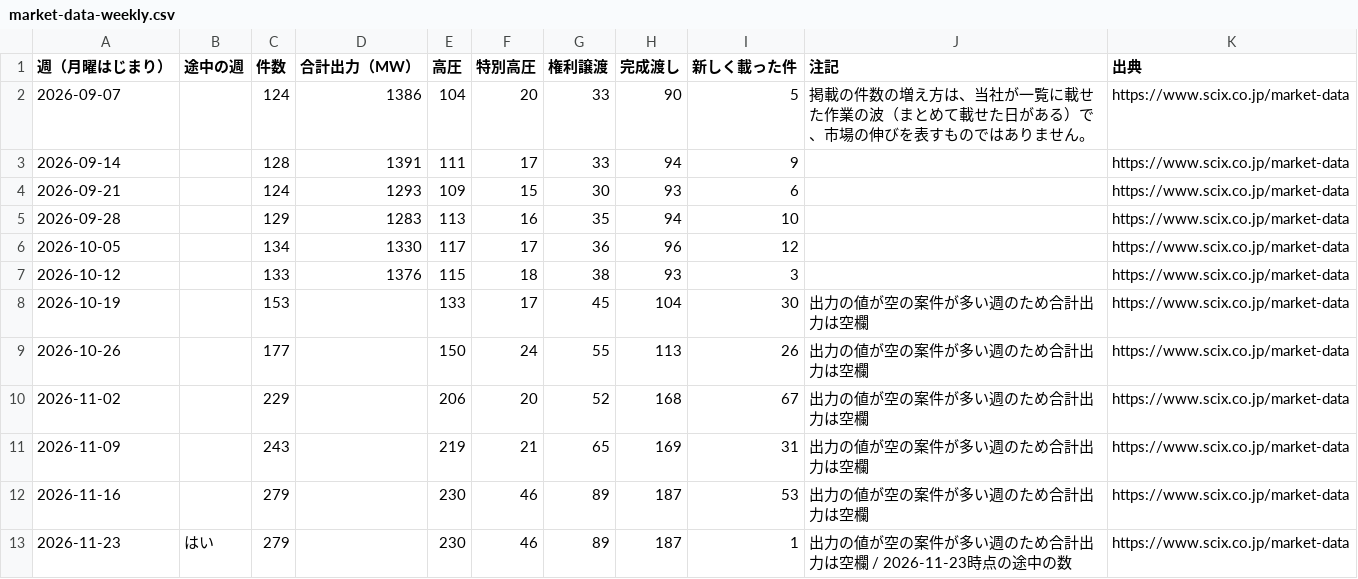
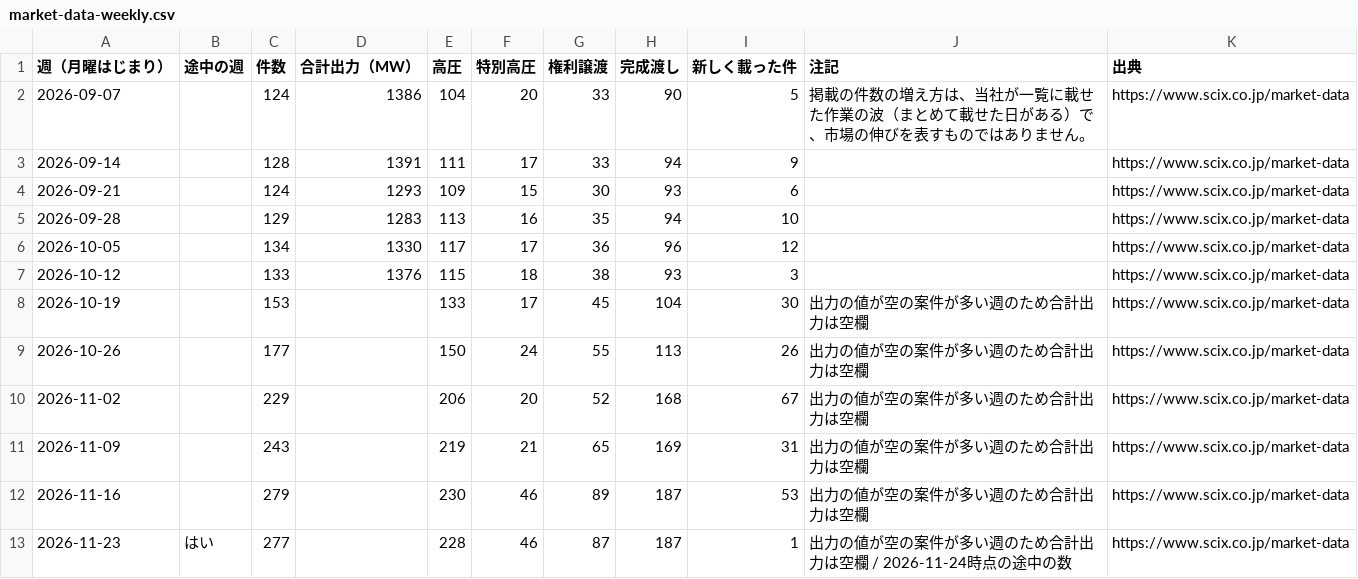
Before and after one commit to nakashimashinya-a11y/scix-web, a CSV file: files/market-data/market-data-weekly.csv, drawn as a sheet.

```diff
--- a/files/market-data/market-data-weekly.csv
+++ b/files/market-data/market-data-weekly.csv
@@ -12,2 +12,2 @@
 2026-11-16,,279,,230,46,89,187,53,出力の値が空の案件が多い週のため合計出力は空欄,https://www.scix.co.jp/market-data
-2026-11-23,はい,279,,230,46,89,187,1,出力の値が空の案件が多い週のため合計出力は空欄 / 2026-11-23時点の途中の数,https://www.scix.co.jp/market-data
+2026-11-23,はい,277,,228,46,87,187,1,出力の値が空の案件が多い週のため合計出力は空欄 / 2026-11-24時点の途中の数,https://www.scix.co.jp/market-data
```
Also changed, not shown: files/market-data/market-data-summary-en.csv, files/market-data/market-data-summary.csv, 23 other files.
